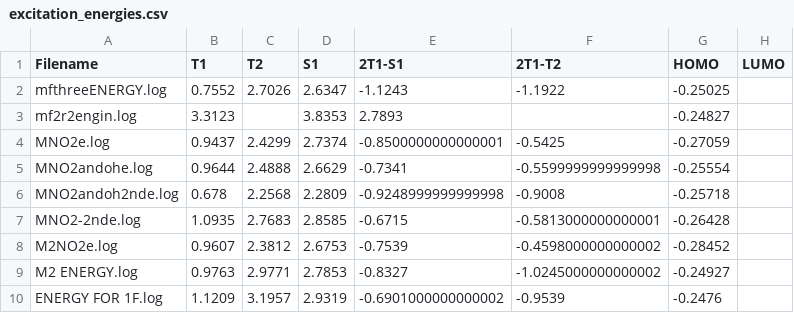
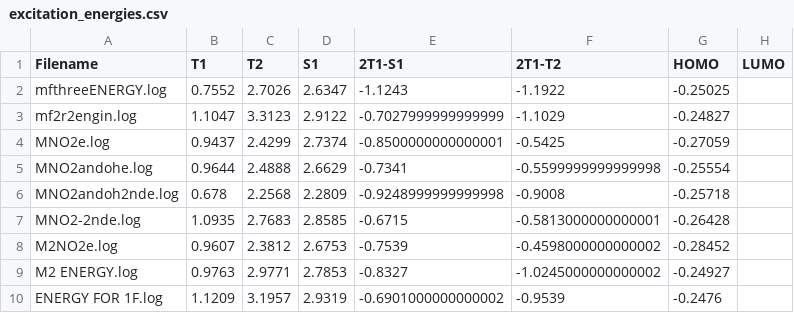
Before and after one commit to MariyaTB/Pechmann-SF, a CSV file: SF calculations/excitation_energies.csv, drawn as a sheet.

```diff
--- a/SF calculations/excitation_energies.csv
+++ b/SF calculations/excitation_energies.csv
@@ -2,3 +2,3 @@ Filename,T1,T2,S1,2T1-S1,2T1-T2,HOMO,LUMO
 mfthreeENERGY.log,0.7552,2.7026,2.6347,-1.1243,-1.1922,-0.25025,
-mf2r2engin.log,3.3123,,3.8353,2.7893,,-0.24827,
+mf2r2engin.log,1.1047,3.3123,2.9122,-0.7027999999999999,-1.1029,-0.24827,
 MNO2e.log,0.9437,2.4299,2.7374,-0.8500000000000001,-0.5425,-0.27059,
```
Also changed, not shown: 1 other file.
